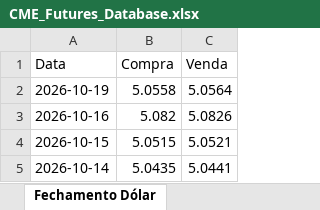
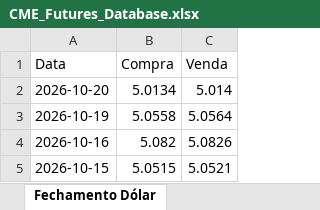
Before and after one commit to c6npvbbvp9-creator/cvu_futures, an Excel workbook: data/CME_Futures_Database.xlsx, sheet Fechamento Dólar, drawn as a sheet; only a part is shown; the shorter side is filled out with more unchanged rows; values as stored, in another font and other column widths than the file's, no cell formats; the diff names each change by its address in the sheet, - before the commit and + after, or states it on an @@ line.

```diff
--- a/data/CME_Futures_Database.xlsx (sheet Fechamento Dólar)
+++ b/data/CME_Futures_Database.xlsx (sheet Fechamento Dólar)
+row 2: 2026-10-20 | 5.0134 | 5.014
```
Also changed, not shown: sheet Cotações Moedas, cell formats.
